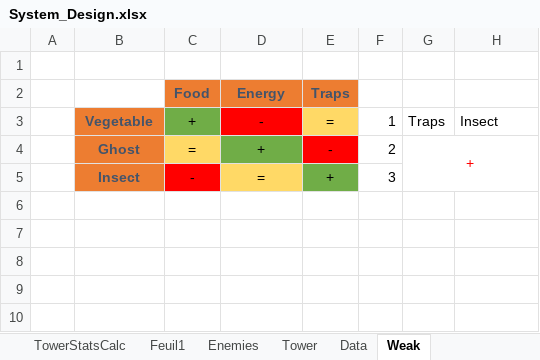
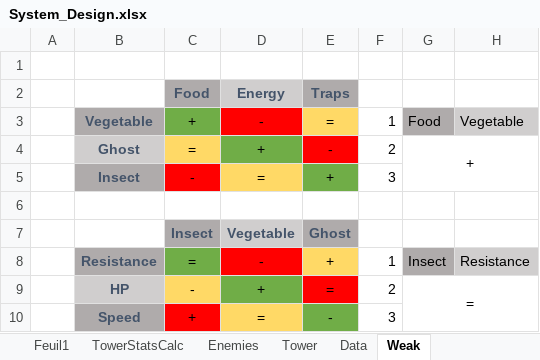
Before and after one commit to AFrenchDude/STD_Workshop, an Excel workbook: Documents/GameDesign/System_Design.xlsx, sheet Weak, drawn as a sheet; values as stored, in another font and other column widths than the file's, no borders; conditional formats not drawn; the diff names each change by its address in the sheet, - before the commit and + after, or states it on an @@ line.

```diff
--- a/Documents/GameDesign/System_Design.xlsx (sheet Weak)
+++ b/Documents/GameDesign/System_Design.xlsx (sheet Weak)
@@ sheet tab order changed: Feuil1 | TowerStatsCalc | Enemies | Tower | Data | Weak @@
-C2 fill: #ED7D31
+C2 fill: #AFABAB
-D2 fill: #ED7D31
+D2 fill: #D0CECE
-E2 fill: #ED7D31
+E2 fill: #AFABAB
-B3 fill: #ED7D31
+B3 fill: #AFABAB
-G3: Traps
+G3: Food
-G3 fill: none
+G3 fill: #AFABAB
-H3: Insect
+H3: Vegetable
-H3 fill: none
+H3 fill: #D0CECE
-B4 fill: #ED7D31
+B4 fill: #D0CECE
-G4 text colour: #FF0000
+G4 text colour: black
-B5 fill: #ED7D31
+B5 fill: #AFABAB
+row 6: (empty)
+row 7:  |  | Insect | Vegetable | Ghost
+row 8:  | Resistance | = | - | + | 1 | Insect | Resistance
+row 9:  | HP | - | + | = | 2 | =
+row 10:  | Speed | + | = | - | 3
```
Also changed, not shown: sheet TowerStatsCalc, sheet Tower, sheet Data, formulas that keep their value.
